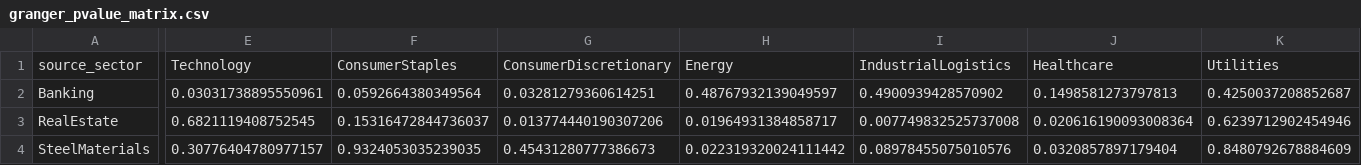
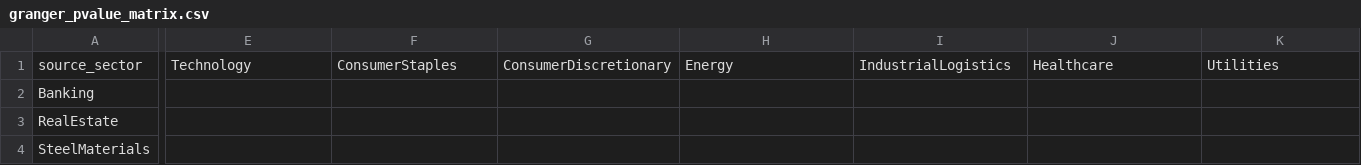
Before and after one commit to doanminhhieu14052005-sketch/News-driven-stock, a CSV file: data/processed/granger_pvalue_matrix.csv, drawn as a sheet; only a part is shown, gaps mark what is left out; the diff covers the shown part only; the diff names each change by its address in the sheet, - before the commit and + after, or states it on an @@ line.

```diff
--- a/data/processed/granger_pvalue_matrix.csv
+++ b/data/processed/granger_pvalue_matrix.csv
-E2: 0.03031738895550961
+E2: (empty)
-F2: 0.0592664380349564
+F2: (empty)
-G2: 0.03281279360614251
+G2: (empty)
-H2: 0.48767932139049597
+H2: (empty)
-I2: 0.4900939428570902
+I2: (empty)
-J2: 0.1498581273797813
+J2: (empty)
-K2: 0.4250037208852687
+K2: (empty)
-E3: 0.6821119408752545
+E3: (empty)
-F3: 0.15316472844736037
+F3: (empty)
-G3: 0.013774440190307206
+G3: (empty)
-H3: 0.01964931384858717
+H3: (empty)
-I3: 0.007749832525737008
+I3: (empty)
-J3: 0.020616190093008364
+J3: (empty)
-K3: 0.6239712902454946
+K3: (empty)
-E4: 0.30776404780977157
+E4: (empty)
-F4: 0.9324053035239035
+F4: (empty)
-G4: 0.45431280777386673
+G4: (empty)
-H4: 0.022319320024111442
+H4: (empty)
-I4: 0.08978455075010576
+I4: (empty)
-J4: 0.0320857897179404
+J4: (empty)
-K4: 0.8480792678884609
+K4: (empty)
```
Also changed, not shown: 69 edited cells elsewhere in this file, VNStock/data/processed/daily_sector_price_long.csv, data/processed/granger_fdr_matrix.csv, 16 other files.
